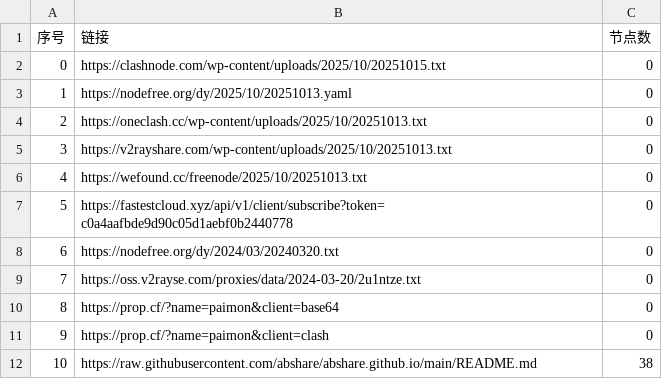
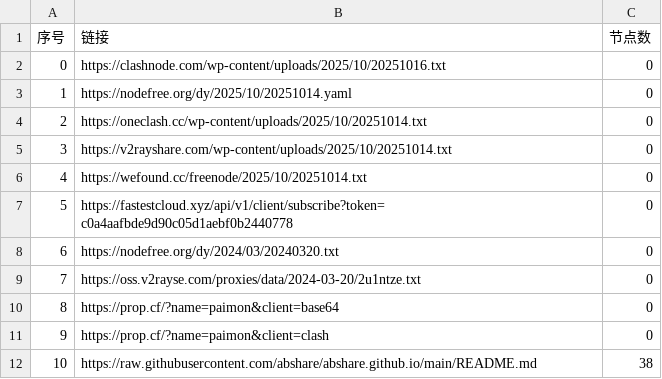
Before and after one commit to liuhtt/AutoMergePublicNodes, a CSV file: list_result.csv, drawn as a sheet; only a part is shown.

```diff
--- a/list_result.csv
+++ b/list_result.csv
@@ -1,7 +1,7 @@
 序号,链接,节点数
-0,https://clashnode.com/wp-content/uploads/2025/10/20251015.txt,0
-1,https://nodefree.org/dy/2025/10/20251013.yaml,0
-2,https://oneclash.cc/wp-content/uploads/2025/10/20251013.txt,0
-3,https://v2rayshare.com/wp-content/uploads/2025/10/20251013.txt,0
-4,https://wefound.cc/freenode/2025/10/20251013.txt,0
+0,https://clashnode.com/wp-content/uploads/2025/10/20251016.txt,0
+1,https://nodefree.org/dy/2025/10/20251014.yaml,0
+2,https://oneclash.cc/wp-content/uploads/2025/10/20251014.txt,0
+3,https://v2rayshare.com/wp-content/uploads/2025/10/20251014.txt,0
+4,https://wefound.cc/freenode/2025/10/20251014.txt,0
 5,https://fastestcloud.xyz/api/v1/client/subscribe?token=c0a4aafbde9d90c05d1aebf0b2440778,0
```
Also changed, not shown: 4 other files.
